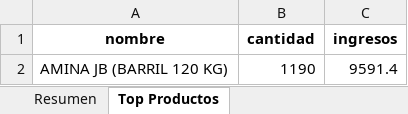
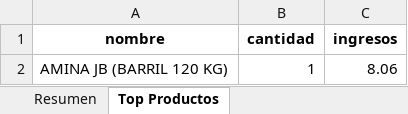
Before and after one commit to MrCorrectoMX/POSQuimo, an Excel workbook: corte_semanal_2025-10-23.xlsx, sheet Top Productos, drawn as a sheet; values as stored, in another font and other column widths than the file's, no borders; the diff names each change by its address in the sheet, - before the commit and + after, or states it on an @@ line.

```diff
--- a/corte_semanal_2025-10-23.xlsx (sheet Top Productos)
+++ b/corte_semanal_2025-10-23.xlsx (sheet Top Productos)
-B2 (cantidad): 1190
+B2 (cantidad): 1
-C2 (ingresos): 9591.4
+C2 (ingresos): 8.06
```
Also changed, not shown: sheet Resumen, 4 other files.
